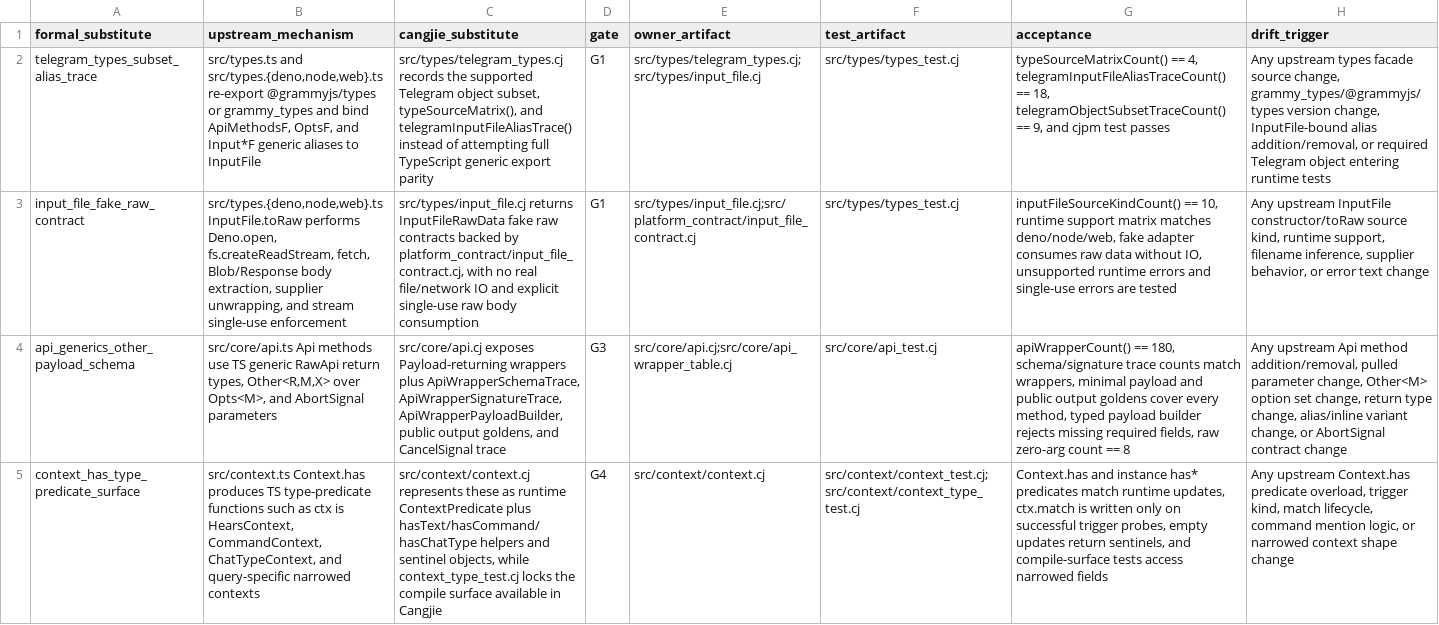
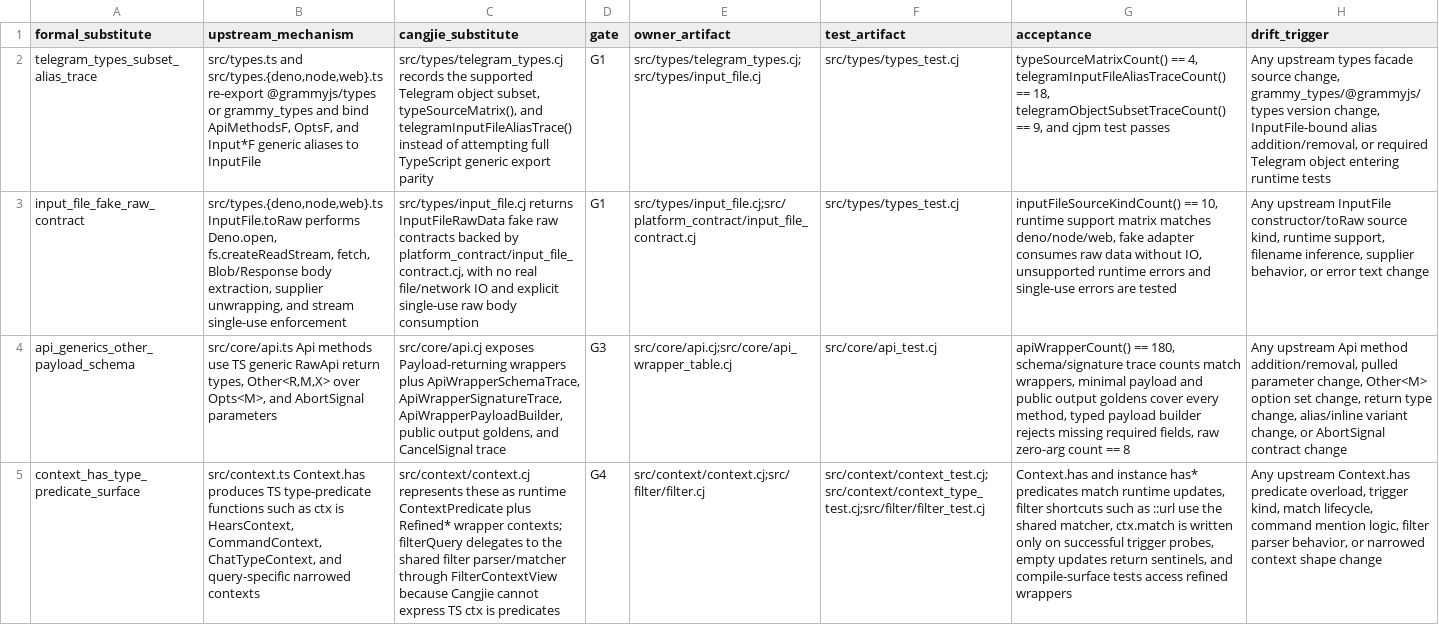
Before and after one commit to l3gi0nXXXX/grammY4cj, a TSV file: src/architecture/formal_substitute_ledger.tsv, drawn as a sheet; only a part is shown; the diff covers the shown part only; the diff names each change by its address in the sheet, - before the commit and + after, or states it on an @@ line.

Commit message:
Complete context filter matcher parity

```diff
--- a/src/architecture/formal_substitute_ledger.tsv
+++ b/src/architecture/formal_substitute_ledger.tsv
-C5 (cangjie_substitute): …ContextPredicate plus hasText/hasCommand/hasChatType helpers and sentinel objects, while context_type_test.cj locks the compile surface available in Cangjie
+C5 (cangjie_substitute): …ContextPredicate plus Refined* wrapper contexts; filterQuery delegates to the shared filter parser/matcher through FilterContextView because Cangjie cannot express TS ctx is predicates
-E5 (owner_artifact): src/context/context.cj
+E5 (owner_artifact): src/context/context.cj;src/filter/filter.cj
-F5 (test_artifact): src/context/context_test.cj;src/context/context_type_test.cj
+F5 (test_artifact): src/context/context_test.cj;src/context/context_type_test.cj;src/filter/filter_test.cj
-G5 (acceptance): …runtime updates, ctx.match is written only on successful trigger probes, empty updates return sentinels, and compile-surface tests access narrowed fields
+G5 (acceptance): …runtime updates, filter shortcuts such as ::url use the shared matcher, ctx.match is written only on successful trigger probes, empty updates return sentinels, and compile-surface tests access refined wrappers
-H5 (drift_trigger): …mention logic, or narrowed…
+H5 (drift_trigger): …mention logic, filter parser behavior, or narrowed…
```
Also changed, not shown: 3 edited cells elsewhere in this file, 5 other files.
